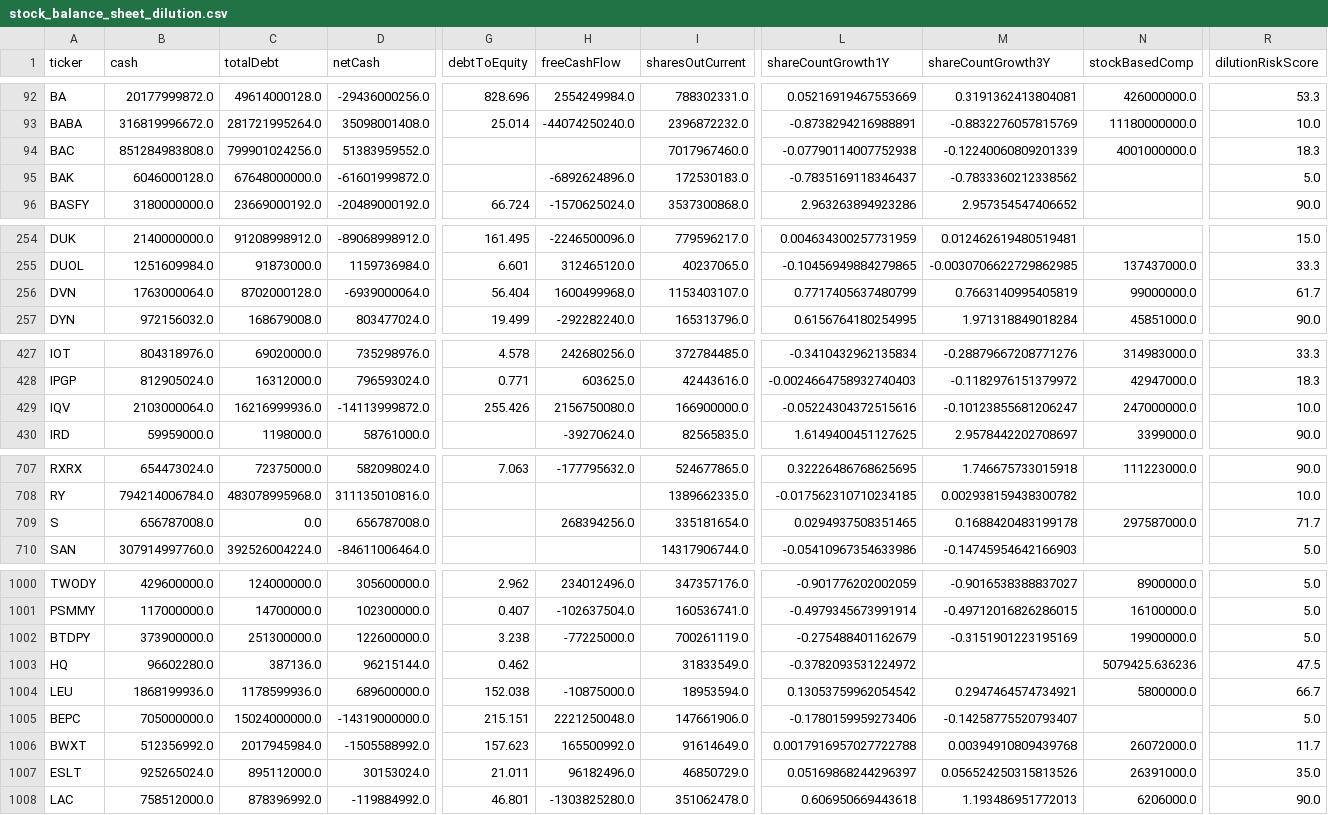
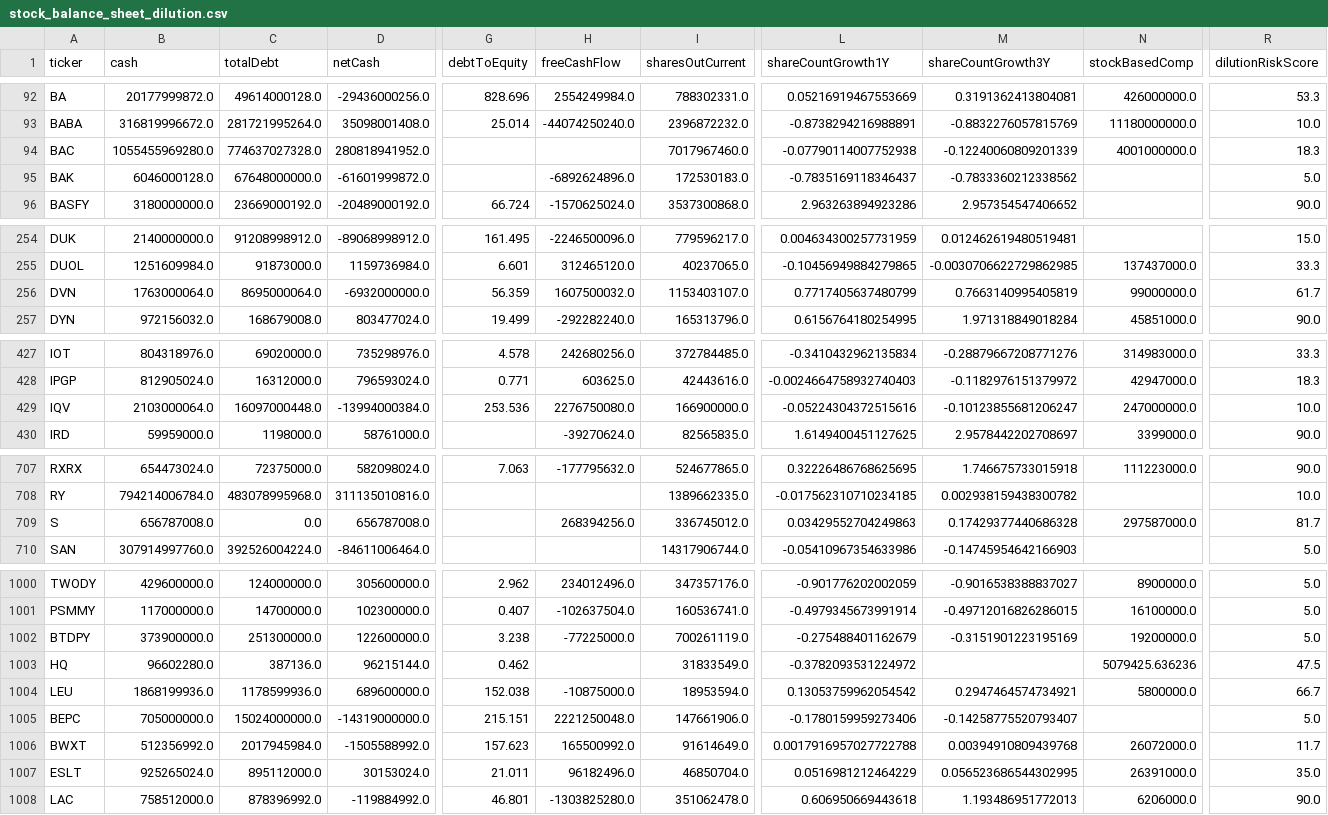
Before and after one commit to aport550/majorah-data, a CSV file: data/stock_balance_sheet_dilution.csv, drawn as a sheet; only a part is shown, gaps mark what is left out; the diff covers the shown part only; the diff names each change by its address in the sheet, - before the commit and + after, or states it on an @@ line.

```diff
--- a/data/stock_balance_sheet_dilution.csv
+++ b/data/stock_balance_sheet_dilution.csv
-B94 (cash): 851284983808.0
+B94 (cash): 1055455969280.0
-C94 (totalDebt): 799901024256.0
+C94 (totalDebt): 774637027328.0
-D94 (netCash): 51383959552.0
+D94 (netCash): 280818941952.0
-C256 (totalDebt): 8702000128.0
+C256 (totalDebt): 8695000064.0
-D256 (netCash): -6939000064.0
+D256 (netCash): -6932000000.0
-G256 (debtToEquity): 56.404
+G256 (debtToEquity): 56.359
-H256 (freeCashFlow): 1600499968.0
+H256 (freeCashFlow): 1607500032.0
-C429 (totalDebt): 16216999936.0
+C429 (totalDebt): 16097000448.0
-D429 (netCash): -14113999872.0
+D429 (netCash): -13994000384.0
-G429 (debtToEquity): 255.426
+G429 (debtToEquity): 253.536
-H429 (freeCashFlow): 2156750080.0
+H429 (freeCashFlow): 2276750080.0
-I709 (sharesOutCurrent): 335181654.0
+I709 (sharesOutCurrent): 336745012.0
-L709 (shareCountGrowth1Y): 0.0294937508351465
+L709 (shareCountGrowth1Y): 0.03429552704249863
-M709 (shareCountGrowth3Y): 0.1688420483199178
+M709 (shareCountGrowth3Y): 0.17429377440686328
-R709 (dilutionRiskScore): 71.7
+R709 (dilutionRiskScore): 81.7
-N1002 (stockBasedComp): 19900000.0
+N1002 (stockBasedComp): 19200000.0
-I1007 (sharesOutCurrent): 46850729.0
+I1007 (sharesOutCurrent): 46850704.0
-L1007 (shareCountGrowth1Y): 0.05169868244296397
+L1007 (shareCountGrowth1Y): 0.0516981212464229
-M1007 (shareCountGrowth3Y): 0.056524250315813526
+M1007 (shareCountGrowth3Y): 0.056523686544302995
```
Also changed, not shown: 53 edited cells elsewhere in this file, data/macro_dimension_scores.csv, data/stock_macro_exposures.csv, 36 other files.
